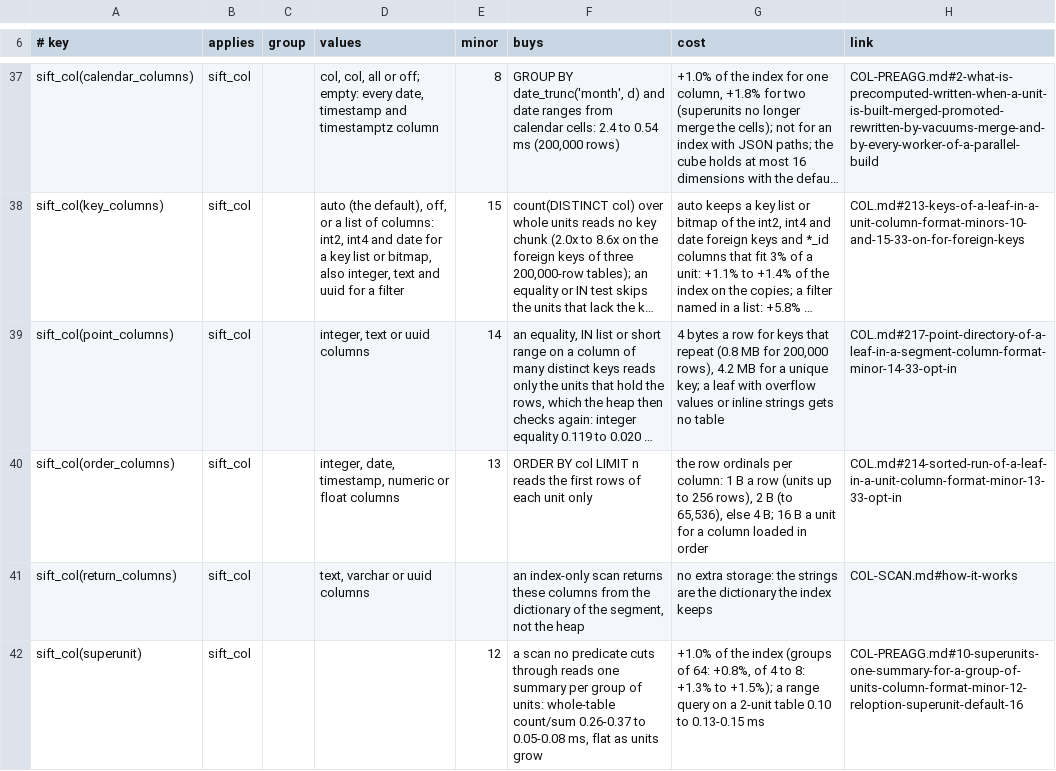
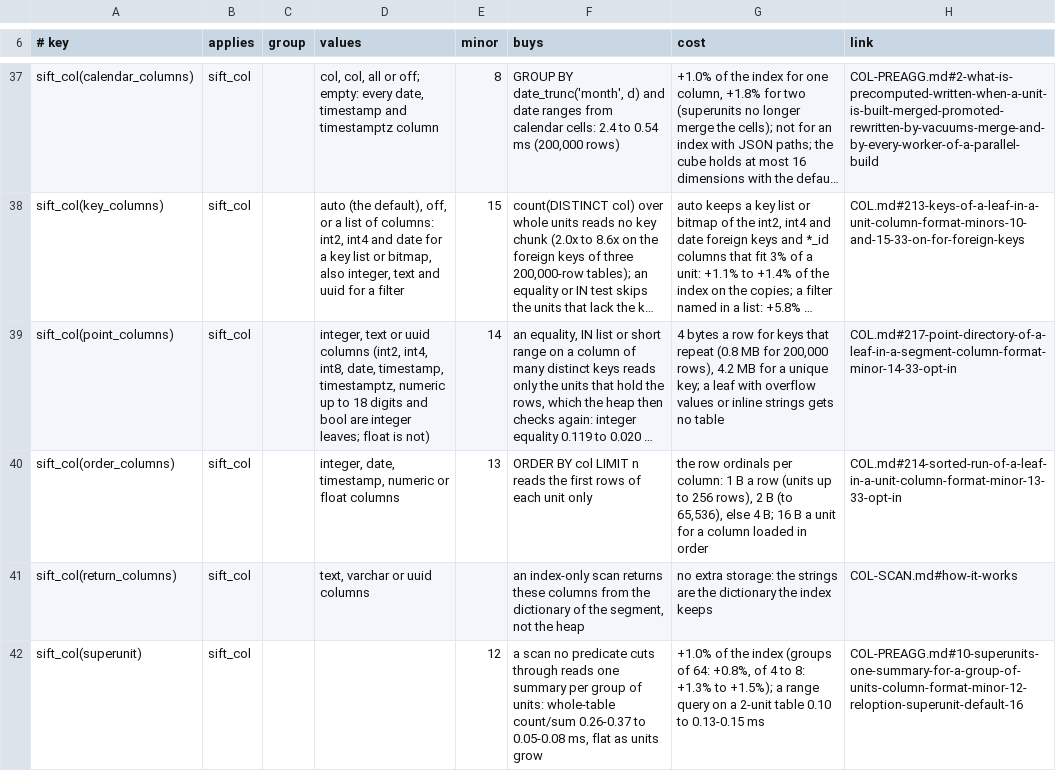
Before and after one commit to brauliobo/pg_sift, a TSV file: docs/options.tsv, drawn as a sheet; only a part is shown, gaps mark what is left out; long unchanged cells end in …; the diff names each change by its address in the sheet, - before the commit and + after, or states it on an @@ line.

```diff
--- a/docs/options.tsv
+++ b/docs/options.tsv
-D39 (values): …uuid columns
+D39 (values): …uuid columns (int2, int4, int8, date, timestamp, timestamptz, numeric up to 18 digits and bool are integer leaves; float is not)
```
Also changed, not shown: 4 other files.
